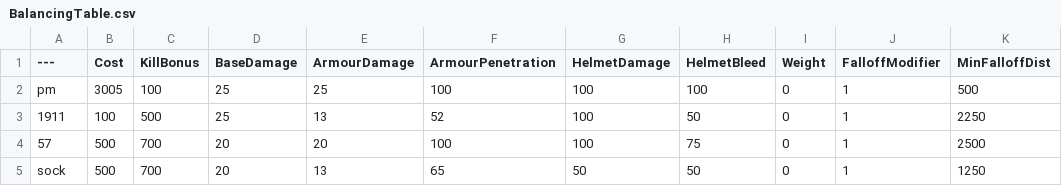
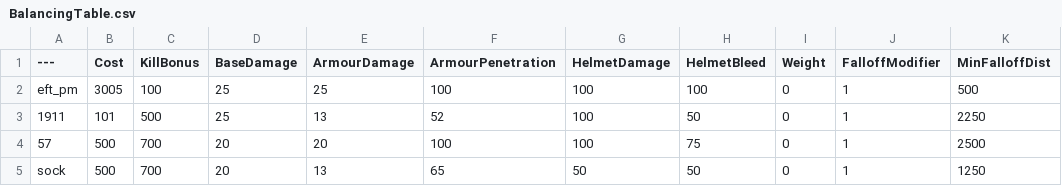
Before and after one commit to Mafuyu03/BalancingTable, a CSV file: BalancingTable.csv, drawn as a sheet; only a part is shown; the diff names each change by its address in the sheet, - before the commit and + after, or states it on an @@ line.

Commit message:
Update BalancingTable.csv

```diff
--- a/BalancingTable.csv
+++ b/BalancingTable.csv
-A2 (---): pm
+A2 (---): eft_pm
-B3 (Cost): 100
+B3 (Cost): 101
```
